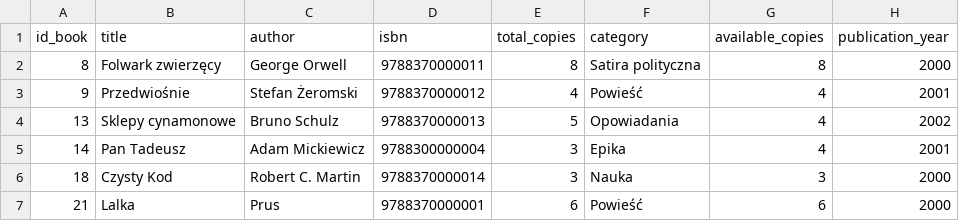
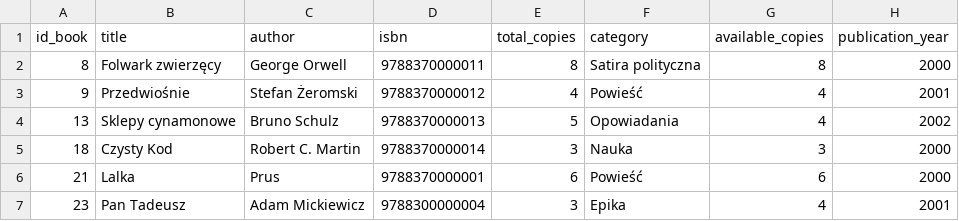
Before and after one commit to Adoreconfer/Project, a CSV file: ProjectProgram/src/DataCSV/books.csv, drawn as a sheet.

```diff
--- a/ProjectProgram/src/DataCSV/books.csv
+++ b/ProjectProgram/src/DataCSV/books.csv
@@ -4,4 +4,4 @@ id_book,title,author,isbn,total_copies,category,available_copies,publication_yea
 13,Sklepy cynamonowe,Bruno Schulz,9788370000013,5,Opowiadania,4,2002
-14,Pan Tadeusz,Adam Mickiewicz,9788300000004,3,Epika,4,2001
 18,Czysty Kod,Robert C. Martin,9788370000014,3,Nauka,3,2000
 21,Lalka,Prus,9788370000001,6,Powieść,6,2000
+23,Pan Tadeusz,Adam Mickiewicz,9788300000004,3,Epika,4,2001
```
Also changed, not shown: 4 other files.
